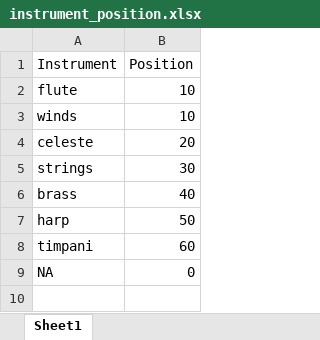
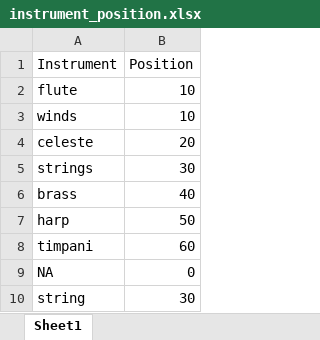
Before and after one commit to DikshantPradhan/TFA_Score_Analysis, an Excel workbook: instrument_position.xlsx, sheet Sheet1, drawn as a sheet; values as stored, in another font and other column widths than the file's, no borders; the diff names each change by its address in the sheet, - before the commit and + after, or states it on an @@ line.

```diff
--- a/instrument_position.xlsx (sheet Sheet1)
+++ b/instrument_position.xlsx (sheet Sheet1)
+row 10: string | 30
```
Also changed, not shown: character_instrument.xlsx, 5 other files.
